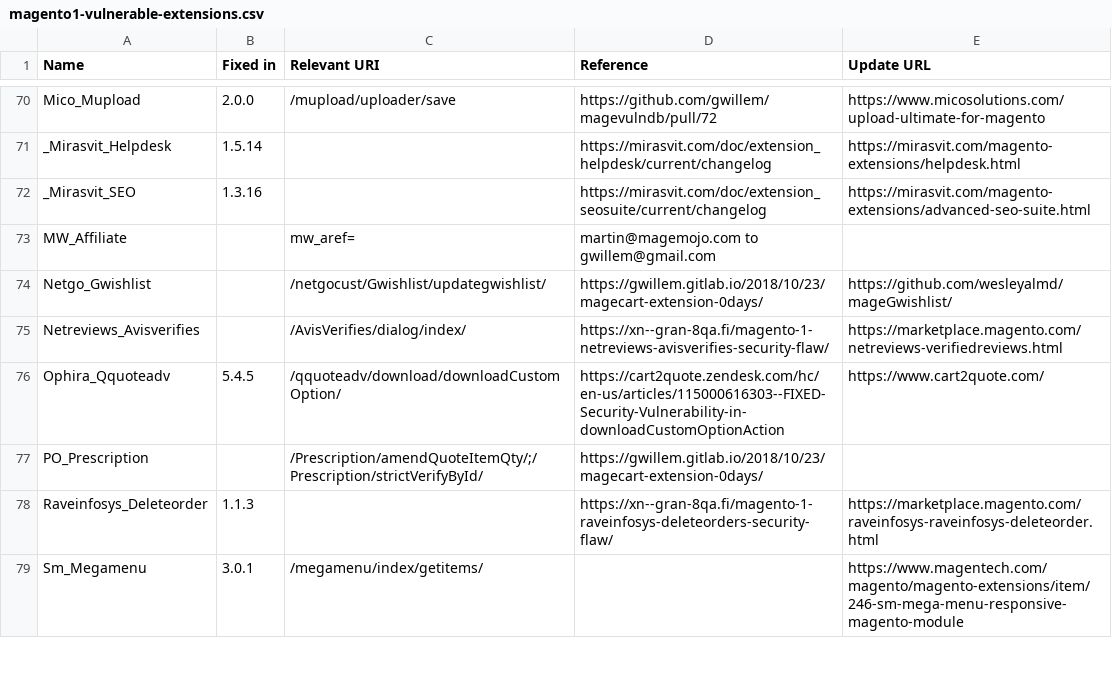
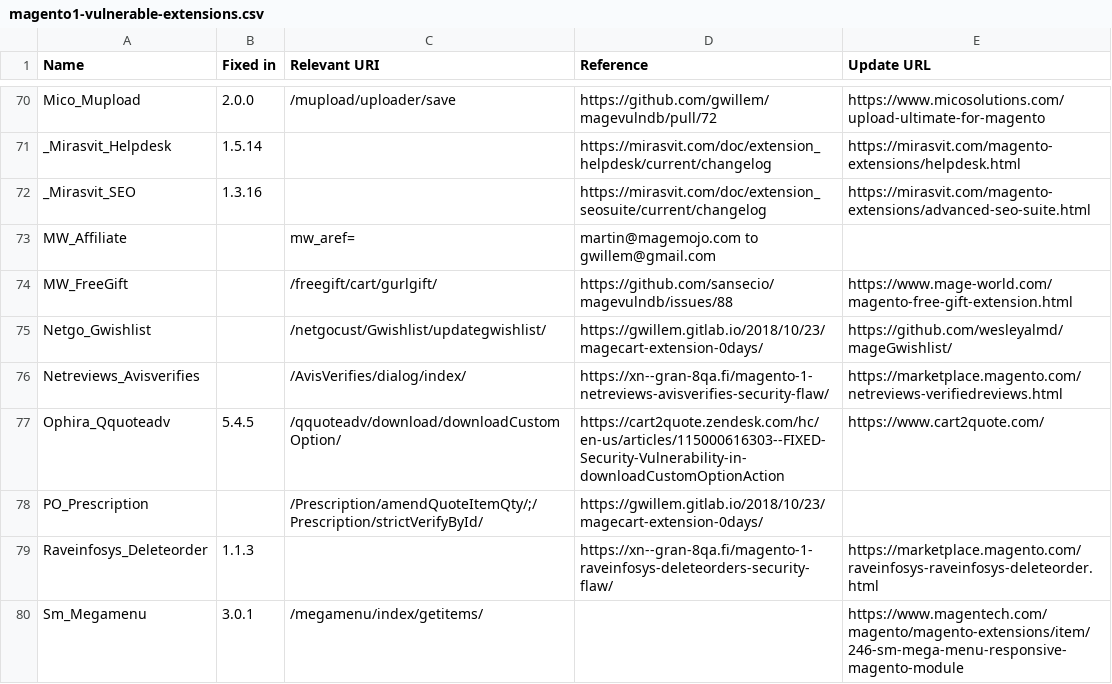
Before and after one commit to Lamiafi/magevulndb, a CSV file: magento1-vulnerable-extensions.csv, drawn as a sheet; only a part is shown, gaps mark what is left out; the diff names each change by its address in the sheet, - before the commit and + after, or states it on an @@ line.

Commit message:
Update magento1-vulnerable-extensions.csv

```diff
--- a/magento1-vulnerable-extensions.csv
+++ b/magento1-vulnerable-extensions.csv
+row 74: MW_FreeGift |  | /freegift/cart/gurlgift/ | https://github.com/sansecio/magevulndb/issues/88 | https://www.mage-world.com/magento-free-gift-extension.html
```
